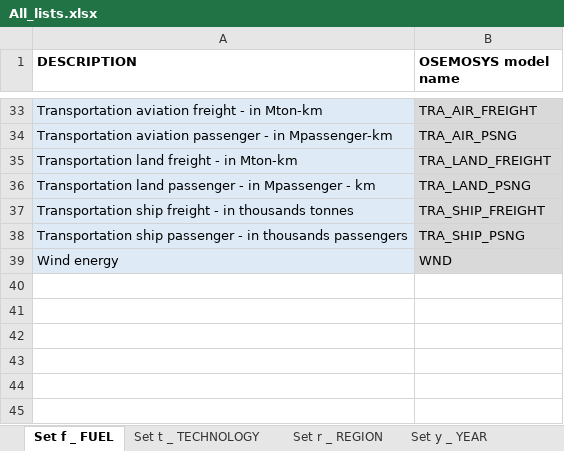
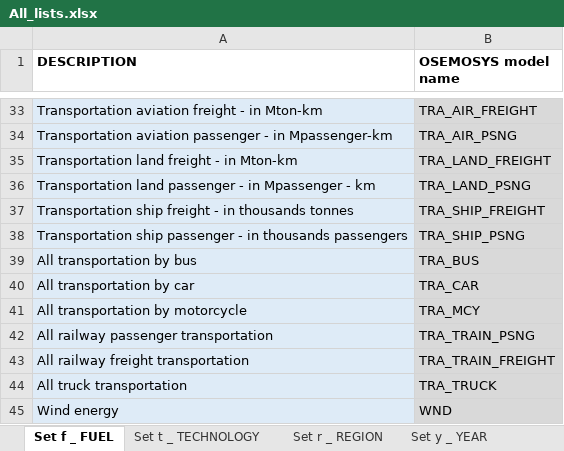
Before and after one commit to KTH-dESA/unescap, an Excel workbook: dashboard/Data/All_lists.xlsx, sheet Set f _ FUEL, drawn as a sheet; only a part is shown, gaps mark what is left out; values as stored, in another font and other column widths than the file's, no borders; the diff names each change by its address in the sheet, - before the commit and + after, or states it on an @@ line.

Commit message:
updated lists of techs and RES

```diff
--- a/dashboard/Data/All_lists.xlsx (sheet Set f _ FUEL)
+++ b/dashboard/Data/All_lists.xlsx (sheet Set f _ FUEL)
+row 39: All transportation by bus | TRA_BUS
+row 40: All transportation by car | TRA_CAR
+row 41: All transportation by motorcycle | TRA_MCY
+row 42: All railway passenger transportation | TRA_TRAIN_PSNG
+row 43: All railway freight transportation | TRA_TRAIN_FREIGHT
+row 44: All truck transportation | TRA_TRUCK
```
Also changed, not shown: dashboard/Data/1_List of fuels.xlsx, 6 other files.
